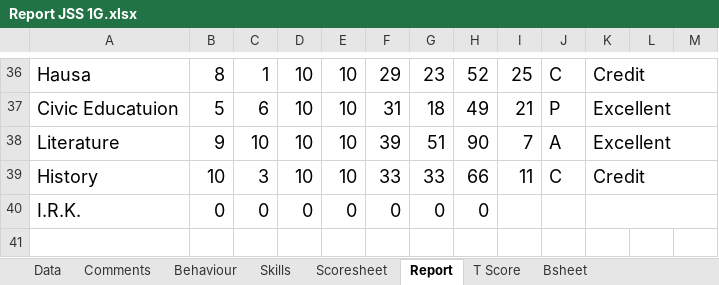
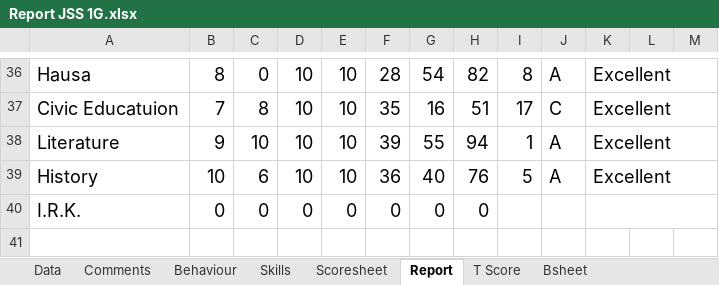
Before and after one commit to kobicdroid/RubyPortal, an Excel workbook: Report JSS 1G.xlsx, sheet Report, drawn as a sheet; only a part is shown, gaps mark what is left out; values as stored, in another font and other column widths than the file's, no borders; charts and pictures not drawn; the diff covers the shown part only; the diff names each change by its address in the sheet, - before the commit and + after, or states it on an @@ line.

```diff
--- a/Report JSS 1G.xlsx (sheet Report)
+++ b/Report JSS 1G.xlsx (sheet Report)
-C36: 1
+C36: 0
-F36: 29
+F36: 28
-G36: 23
+G36: 54
-H36: 52
+H36: 82
-I36: 25
+I36: 8
-J36: C
+J36: A
-K36: Credit
+K36: Excellent
-B37: 5
+B37: 7
-C37: 6
+C37: 8
-F37: 31
+F37: 35
-G37: 18
+G37: 16
-H37: 49
+H37: 51
-I37: 21
+I37: 17
-J37: P
+J37: C
-G38: 51
+G38: 55
-H38: 90
+H38: 94
-I38: 7
+I38: 1
-C39: 3
+C39: 6
-F39: 33
+F39: 36
-G39: 33
+G39: 40
-H39: 66
+H39: 76
-I39: 11
+I39: 5
-J39: C
+J39: A
-K39: Credit
+K39: Excellent
```
Also changed, not shown: 5 added rows, 5 removed rows and 48 edited cells elsewhere in this sheet, charts or pictures.
